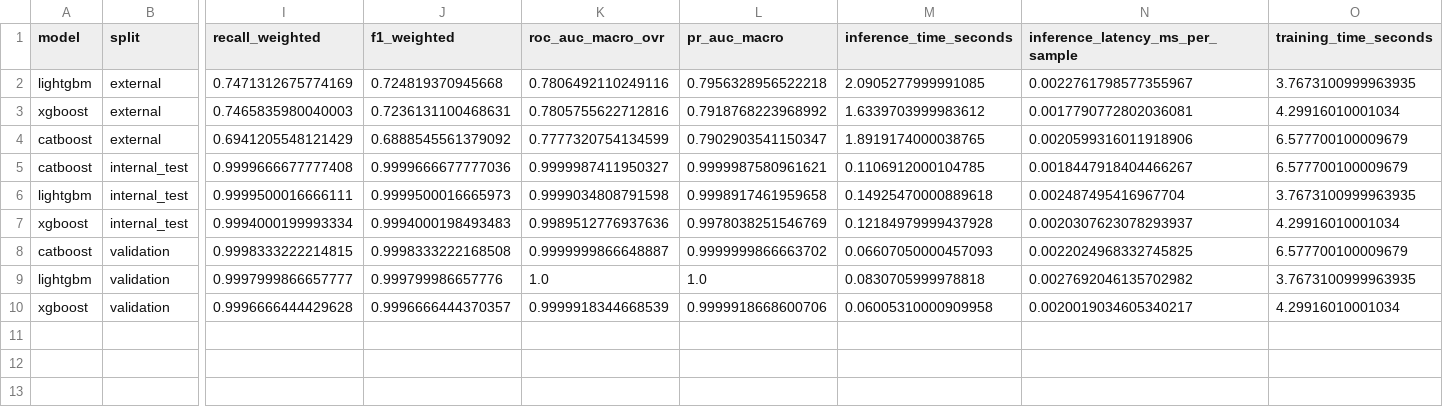
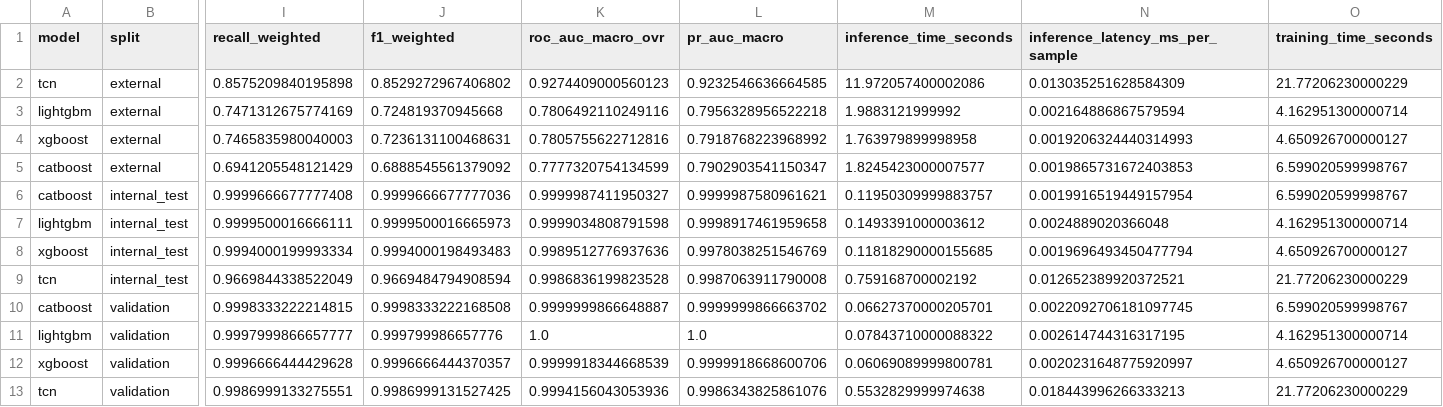
Before and after one commit to ashokpsgitech/HTTP-Flood-Attack-Detection--ML-Model, a CSV file: results/metrics_summary.csv, drawn as a sheet; only a part is shown, gaps mark what is left out; addresses are those after the commit; rows hold the shown columns only; the diff names each change by its address in the sheet, - before the commit and + after, or states it on an @@ line.

```diff
--- a/results/metrics_summary.csv
+++ b/results/metrics_summary.csv
+row 2: tcn | external | 0.8575209840195898 | 0.8529272967406802 | 0.9274409000560123 | 0.9232546636664585 | 11.972057400002086 | 0.013035251628584309 | 21.77206230000229
-M3 (inference_time_seconds): 2.0905277999991085
+M3 (inference_time_seconds): 1.9883121999992
-N3 (inference_latency_ms_per_sample): 0.0022761798577355967
+N3 (inference_latency_ms_per_sample): 0.002164886867579594
-O3 (training_time_seconds): 3.7673100999963935
+O3 (training_time_seconds): 4.162951300000714
-M4 (inference_time_seconds): 1.6339703999983612
+M4 (inference_time_seconds): 1.763979899998958
-N4 (inference_latency_ms_per_sample): 0.0017790772802036081
+N4 (inference_latency_ms_per_sample): 0.0019206324440314993
-O4 (training_time_seconds): 4.29916010001034
+O4 (training_time_seconds): 4.650926700000127
-M5 (inference_time_seconds): 1.8919174000038765
+M5 (inference_time_seconds): 1.8245423000007577
-N5 (inference_latency_ms_per_sample): 0.0020599316011918906
+N5 (inference_latency_ms_per_sample): 0.0019865731672403853
-O5:O6 (training_time_seconds): 6.577700100009679
+O5:O6 (training_time_seconds): 6.599020599998767
-M6 (inference_time_seconds): 0.1106912000104785
+M6 (inference_time_seconds): 0.11950309999883757
-N6 (inference_latency_ms_per_sample): 0.0018447918404466267
+N6 (inference_latency_ms_per_sample): 0.0019916519449157954
-M7 (inference_time_seconds): 0.14925470000889618
+M7 (inference_time_seconds): 0.1493391000003612
-N7 (inference_latency_ms_per_sample): 0.002487495416967704
+N7 (inference_latency_ms_per_sample): 0.0024889020366048
-O7 (training_time_seconds): 3.7673100999963935
+O7 (training_time_seconds): 4.162951300000714
-M8 (inference_time_seconds): 0.12184979999437928
+M8 (inference_time_seconds): 0.11818290000155685
-N8 (inference_latency_ms_per_sample): 0.0020307623078293937
+N8 (inference_latency_ms_per_sample): 0.0019696493450477794
-O8 (training_time_seconds): 4.29916010001034
+O8 (training_time_seconds): 4.650926700000127
+row 9: tcn | internal_test | 0.9669844338522049 | 0.9669484794908594 | 0.9986836199823528 | 0.9987063911790008 | 0.759168700002192 | 0.012652389920372521 | 21.77206230000229
-M10 (inference_time_seconds): 0.06607050000457093
+M10 (inference_time_seconds): 0.06627370000205701
-N10 (inference_latency_ms_per_sample): 0.0022024968332745825
+N10 (inference_latency_ms_per_sample): 0.0022092706181097745
-O10 (training_time_seconds): 6.577700100009679
+O10 (training_time_seconds): 6.599020599998767
-M11 (inference_time_seconds): 0.0830705999978818
+M11 (inference_time_seconds): 0.07843710000088322
-N11 (inference_latency_ms_per_sample): 0.0027692046135702982
+N11 (inference_latency_ms_per_sample): 0.002614744316317195
-O11 (training_time_seconds): 3.7673100999963935
+O11 (training_time_seconds): 4.162951300000714
-M12 (inference_time_seconds): 0.06005310000909958
+M12 (inference_time_seconds): 0.06069089999800781
-N12 (inference_latency_ms_per_sample): 0.0020019034605340217
+N12 (inference_latency_ms_per_sample): 0.0020231648775920997
-O12 (training_time_seconds): 4.29916010001034
+O12 (training_time_seconds): 4.650926700000127
+row 13: tcn | validation | 0.9986999133275551 | 0.9986999131527425 | 0.9994156043053936 | 0.9986343825861076 | 0.5532829999974638 | 0.018443996266333213 | 21.77206230000229
```
Also changed, not shown: results/classification_reports.csv, results/per_class_tp_tn_fp_fn.csv, 4 other files.
